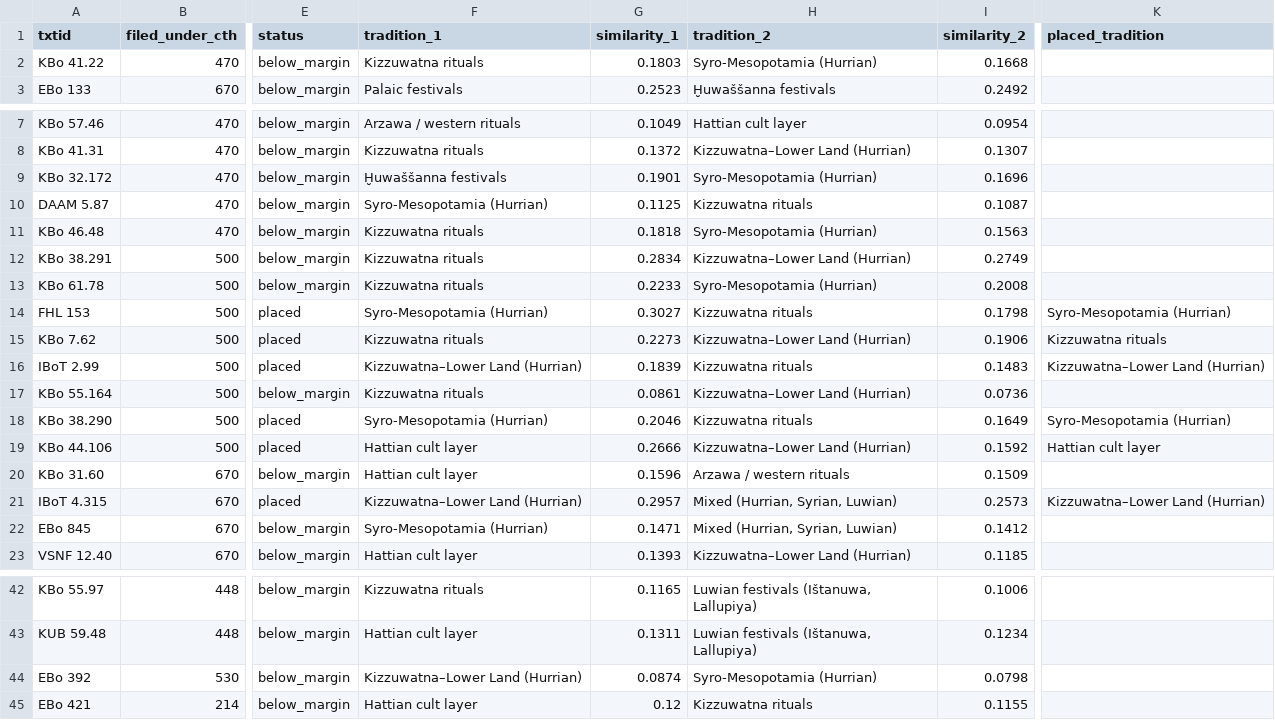
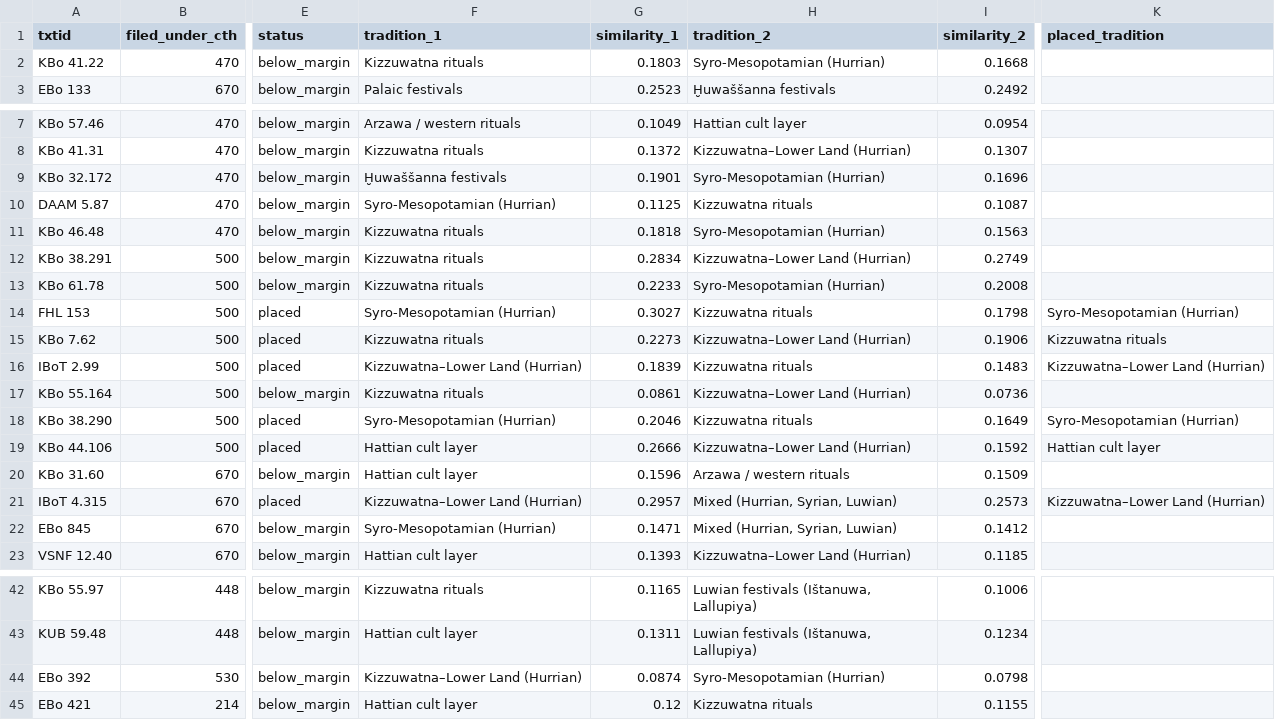
Before and after one commit to shaigordin/measuring-scribal-literacy, a CSV file: orphans/release/review_sample.csv, drawn as a sheet; only a part is shown, gaps mark what is left out; the diff names each change by its address in the sheet, - before the commit and + after, or states it on an @@ line.

```diff
--- a/orphans/release/review_sample.csv
+++ b/orphans/release/review_sample.csv
-H2 (tradition_2): Syro-Mesopotamia (Hurrian)
+H2 (tradition_2): Syro-Mesopotamian (Hurrian)
-H9 (tradition_2): Syro-Mesopotamia (Hurrian)
+H9 (tradition_2): Syro-Mesopotamian (Hurrian)
-F10 (tradition_1): Syro-Mesopotamia (Hurrian)
+F10 (tradition_1): Syro-Mesopotamian (Hurrian)
-H11 (tradition_2): Syro-Mesopotamia (Hurrian)
+H11 (tradition_2): Syro-Mesopotamian (Hurrian)
-H13 (tradition_2): Syro-Mesopotamia (Hurrian)
+H13 (tradition_2): Syro-Mesopotamian (Hurrian)
-F14 (tradition_1): Syro-Mesopotamia (Hurrian)
+F14 (tradition_1): Syro-Mesopotamian (Hurrian)
-K14 (placed_tradition): Syro-Mesopotamia (Hurrian)
+K14 (placed_tradition): Syro-Mesopotamian (Hurrian)
-F18 (tradition_1): Syro-Mesopotamia (Hurrian)
+F18 (tradition_1): Syro-Mesopotamian (Hurrian)
-K18 (placed_tradition): Syro-Mesopotamia (Hurrian)
+K18 (placed_tradition): Syro-Mesopotamian (Hurrian)
-F22 (tradition_1): Syro-Mesopotamia (Hurrian)
+F22 (tradition_1): Syro-Mesopotamian (Hurrian)
-H44 (tradition_2): Syro-Mesopotamia (Hurrian)
+H44 (tradition_2): Syro-Mesopotamian (Hurrian)
```
Also changed, not shown: orphans/release/compositions.csv, orphans/release/traditions.csv, 7 other files.
